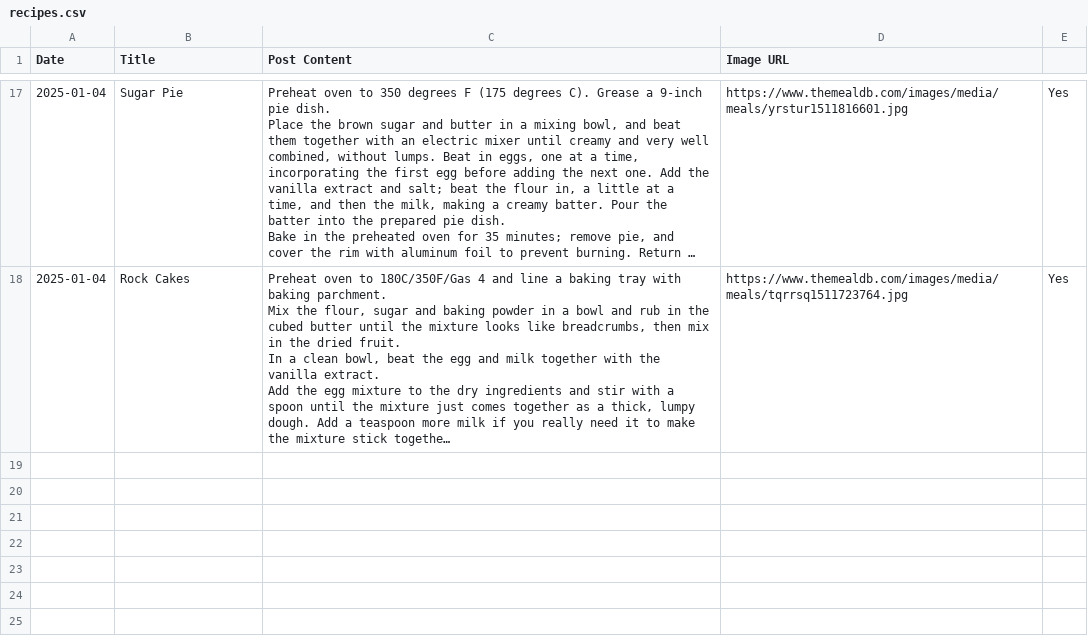
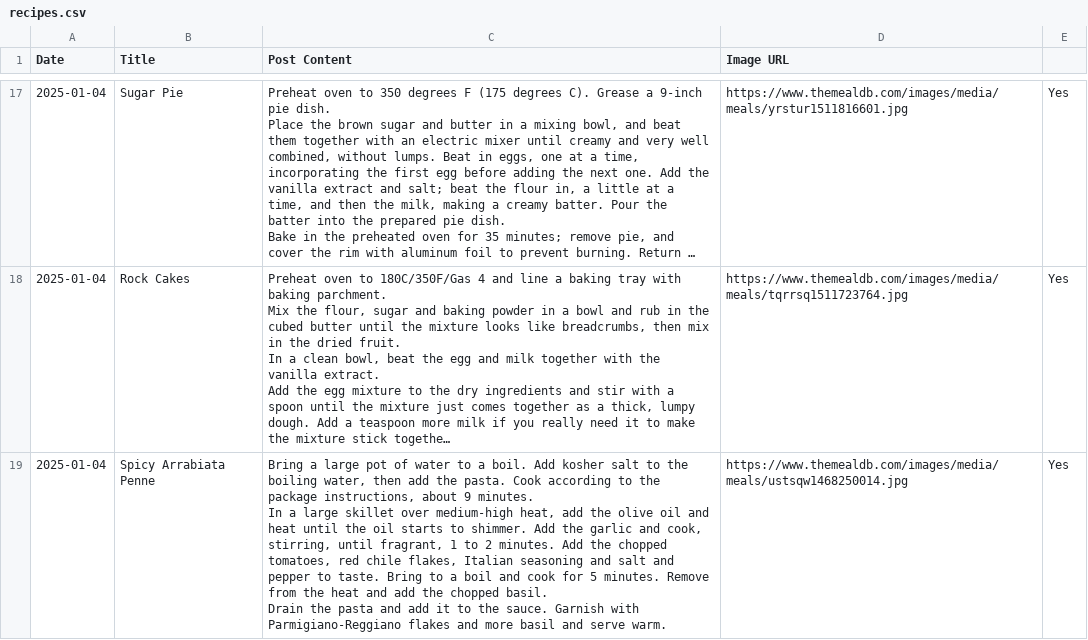
Before and after one commit to ImmutableType/X_IT_BTCETH_BOT, a CSV file: recipes.csv, drawn as a sheet; only a part is shown, gaps mark what is left out; long unchanged cells end in …; ↵ is a line break in a cell; the diff names each change by its address in the sheet, - before the commit and + after, or states it on an @@ line.

```diff
--- a/recipes.csv
+++ b/recipes.csv
+row 19: 2025-01-04 | Spicy Arrabiata Penne | Bring a large pot of water to a boil. Add kosher salt to the boiling water, then add the pasta. Cook according to the package instructions, about 9 minutes. ↵ In a large skillet over medium-high heat, add the olive oil and heat until the oil starts to shimmer. Add the garlic and cook, stirring, until fragrant, 1 to 2 minutes. Add the chopped tomatoes, red chile flakes, Italian seasoning and salt and pepper to taste. Bring to a boil and cook for 5 minutes. Remove from the heat and add the chopped basil. ↵ Drain the pasta and add it to the sauce. Garnish with Parmigiano-Reggiano flakes and more basil and serve warm. | https://www.themealdb.com/images/media/meals/ustsqw1468250014.jpg | Yes
```
